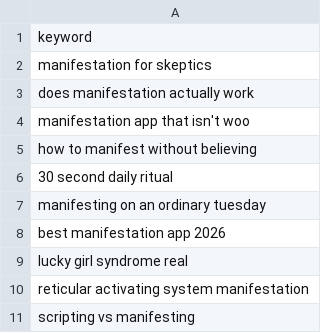
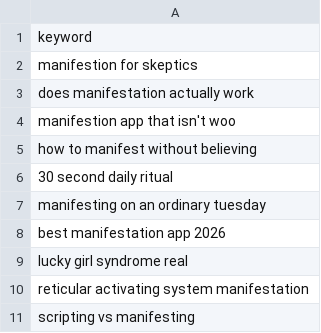
Before and after one commit to charliesheep7/demiwebsite, a CSV file: .claude/skills/demimanifest-blog-writer/keywords.csv, drawn as a sheet; only a part is shown; the diff covers the shown part only.

```diff
--- a/.claude/skills/demimanifest-blog-writer/keywords.csv
+++ b/.claude/skills/demimanifest-blog-writer/keywords.csv
@@ -1,5 +1,5 @@
 keyword
-manifestation for skeptics
+manifestion for skeptics
 does manifestation actually work
-manifestation app that isn't woo
+manifestion app that isn't woo
 how to manifest without believing
```
Also changed, not shown: 81 added rows and 11 edited cells elsewhere in this file.
